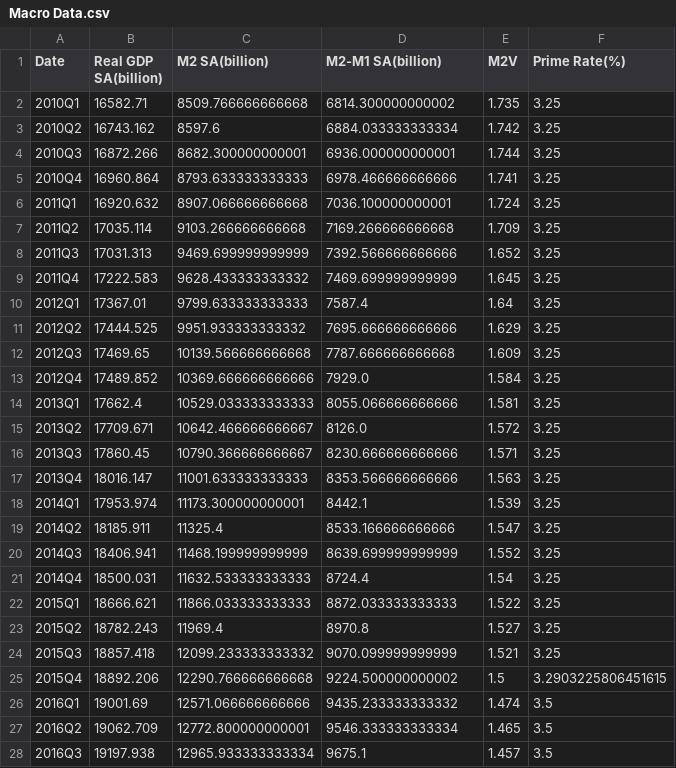
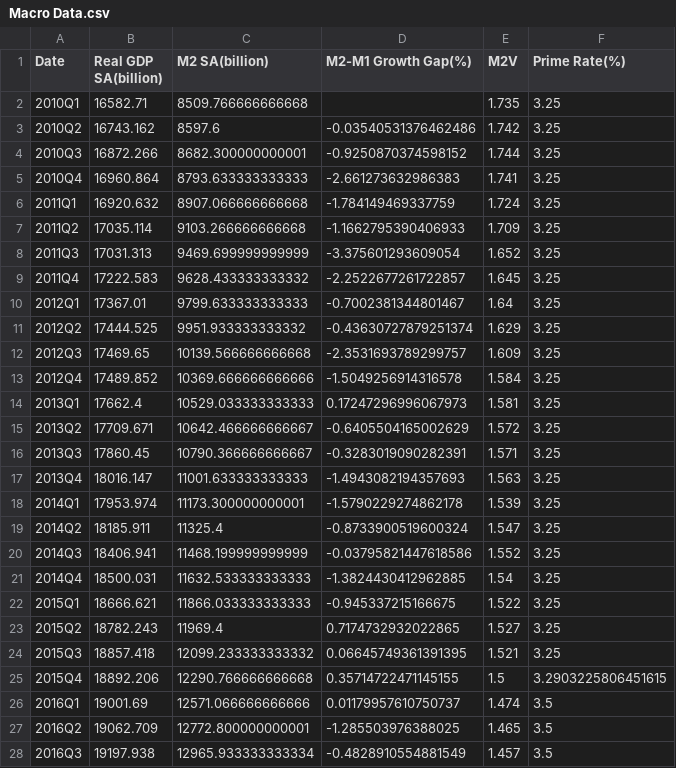
Before and after one commit to Ray7788/NYC-Real-Estimate-Market-Forecast, a CSV file: Macro Data/Macro Data.csv, drawn as a sheet; only a part is shown; the diff covers the shown part only.

Commit message:
change calculation of macro(M2-M1 to M2-M1 growth rate gap)

```diff
--- a/Macro Data/Macro Data.csv
+++ b/Macro Data/Macro Data.csv
@@ -1,28 +1,28 @@
-Date,Real GDP SA(billion),M2 SA(billion),M2-M1 SA(billion),M2V,Prime Rate(%)
-2010Q1,16582.71,8509.766666666668,6814.300000000002,1.735,3.25
-2010Q2,16743.162,8597.6,6884.033333333334,1.742,3.25
-2010Q3,16872.266,8682.300000000001,6936.000000000001,1.744,3.25
-2010Q4,16960.864,8793.633333333333,6978.466666666666,1.741,3.25
-2011Q1,16920.632,8907.066666666668,7036.100000000001,1.724,3.25
-2011Q2,17035.114,9103.266666666668,7169.266666666668,1.709,3.25
-2011Q3,17031.313,9469.699999999999,7392.566666666666,1.652,3.25
-2011Q4,17222.583,9628.433333333332,7469.699999999999,1.645,3.25
-2012Q1,17367.01,9799.633333333333,7587.4,1.64,3.25
-2012Q2,17444.525,9951.933333333332,7695.666666666666,1.629,3.25
-2012Q3,17469.65,10139.566666666668,7787.666666666668,1.609,3.25
-2012Q4,17489.852,10369.666666666666,7929.0,1.584,3.25
-2013Q1,17662.4,10529.033333333333,8055.066666666666,1.581,3.25
-2013Q2,17709.671,10642.466666666667,8126.0,1.572,3.25
-2013Q3,17860.45,10790.366666666667,8230.666666666666,1.571,3.25
-2013Q4,18016.147,11001.633333333333,8353.566666666666,1.563,3.25
-2014Q1,17953.974,11173.300000000001,8442.1,1.539,3.25
-2014Q2,18185.911,11325.4,8533.166666666666,1.547,3.25
-2014Q3,18406.941,11468.199999999999,8639.699999999999,1.552,3.25
-2014Q4,18500.031,11632.533333333333,8724.4,1.54,3.25
-2015Q1,18666.621,11866.033333333333,8872.033333333333,1.522,3.25
-2015Q2,18782.243,11969.4,8970.8,1.527,3.25
-2015Q3,18857.418,12099.233333333332,9070.099999999999,1.521,3.25
-2015Q4,18892.206,12290.766666666668,9224.500000000002,1.5,3.2903225806451615
-2016Q1,19001.69,12571.066666666666,9435.233333333332,1.474,3.5
-2016Q2,19062.709,12772.800000000001,9546.333333333334,1.465,3.5
-2016Q3,19197.938,12965.933333333334,9675.1,1.457,3.5
+Date,Real GDP SA(billion),M2 SA(billion),M2-M1 Growth Gap(%),M2V,Prime Rate(%)
+2010Q1,16582.71,8509.766666666668,,1.735,3.25
+2010Q2,16743.162,8597.6,-0.03540531376462486,1.742,3.25
+2010Q3,16872.266,8682.300000000001,-0.9250870374598152,1.744,3.25
+2010Q4,16960.864,8793.633333333333,-2.661273632986383,1.741,3.25
+2011Q1,16920.632,8907.066666666668,-1.784149469337759,1.724,3.25
+2011Q2,17035.114,9103.266666666668,-1.1662795390406933,1.709,3.25
+2011Q3,17031.313,9469.699999999999,-3.375601293609054,1.652,3.25
+2011Q4,17222.583,9628.433333333332,-2.2522677261722857,1.645,3.25
+2012Q1,17367.01,9799.633333333333,-0.7002381344801467,1.64,3.25
+2012Q2,17444.525,9951.933333333332,-0.43630727879251374,1.629,3.25
+2012Q3,17469.65,10139.566666666668,-2.3531693789299757,1.609,3.25
+2012Q4,17489.852,10369.666666666666,-1.5049256914316578,1.584,3.25
+2013Q1,17662.4,10529.033333333333,0.17247296996067973,1.581,3.25
+2013Q2,17709.671,10642.466666666667,-0.6405504165002629,1.572,3.25
+2013Q3,17860.45,10790.366666666667,-0.3283019090282391,1.571,3.25
+2013Q4,18016.147,11001.633333333333,-1.4943082194357693,1.563,3.25
+2014Q1,17953.974,11173.300000000001,-1.5790229274862178,1.539,3.25
+2014Q2,18185.911,11325.4,-0.8733900519600324,1.547,3.25
+2014Q3,18406.941,11468.199999999999,-0.03795821447618586,1.552,3.25
+2014Q4,18500.031,11632.533333333333,-1.3824430412962885,1.54,3.25
+2015Q1,18666.621,11866.033333333333,-0.945337215166675,1.522,3.25
+2015Q2,18782.243,11969.4,0.7174732932022865,1.527,3.25
+2015Q3,18857.418,12099.233333333332,0.06645749361391395,1.521,3.25
+2015Q4,18892.206,12290.766666666668,0.35714722471145155,1.5,3.2903225806451615
+2016Q1,19001.69,12571.066666666666,0.01179957610750737,1.474,3.5
+2016Q2,19062.709,12772.800000000001,-1.285503976388025,1.465,3.5
+2016Q3,19197.938,12965.933333333334,-0.4828910554881549,1.457,3.5
```
Also changed, not shown: 33 edited cells elsewhere in this file, 1 other file.
